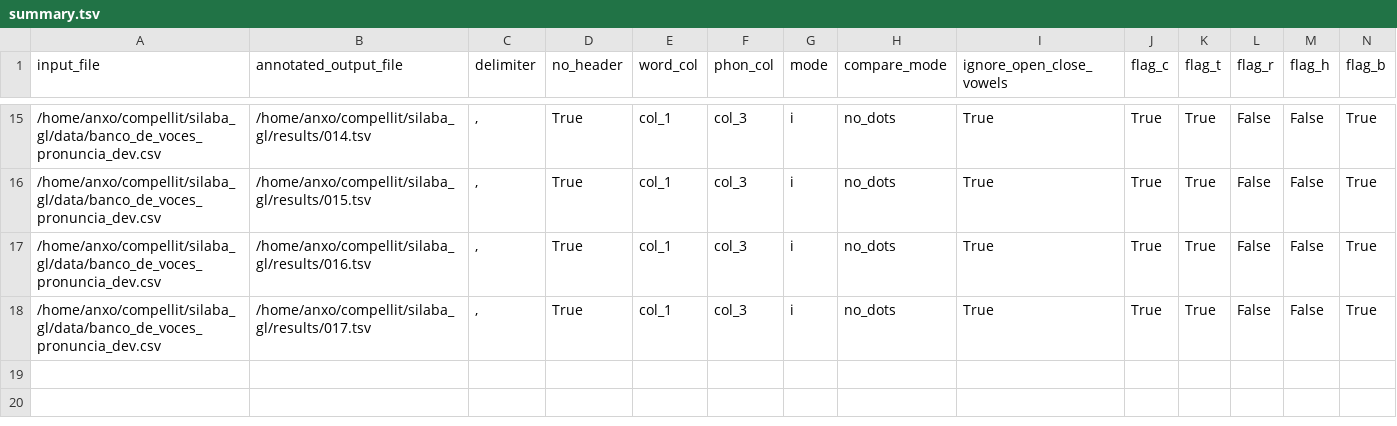
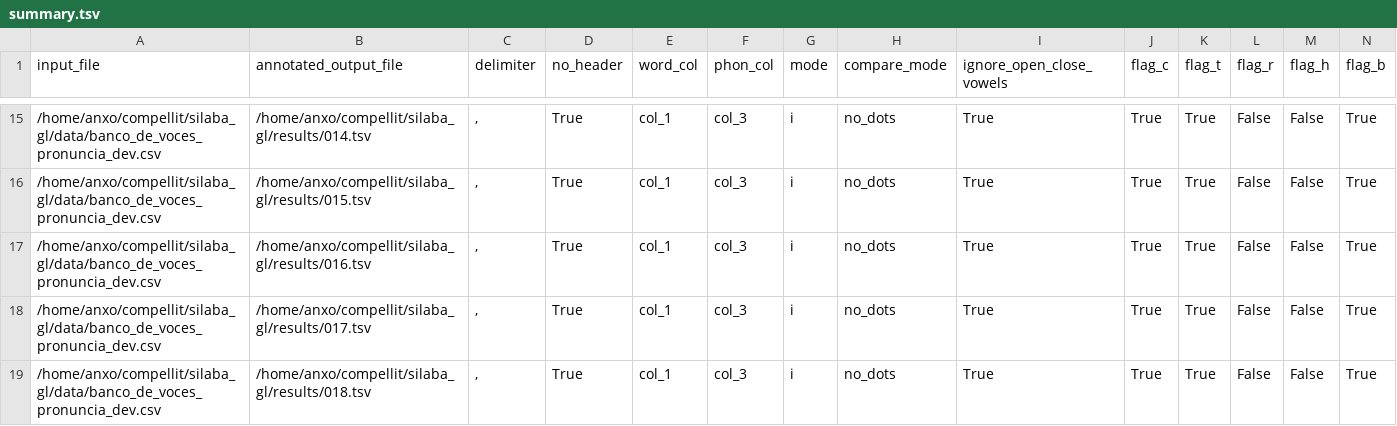
Before and after one commit to compellit/trasgo, a TSV file: results/summary.tsv, drawn as a sheet; only a part is shown, gaps mark what is left out; rows hold the shown columns only; the diff names each change by its address in the sheet, - before the commit and + after, or states it on an @@ line.

```diff
--- a/results/summary.tsv
+++ b/results/summary.tsv
+row 19: /home/anxo/compellit/silaba_gl/data/banco_de_voces_pronuncia_dev.csv | /home/anxo/compellit/silaba_gl/results/018.tsv | , | True | col_1 | col_3 | i | no_dots | True | True | True | False | False | True
```
Also changed, not shown: 5 other files.
